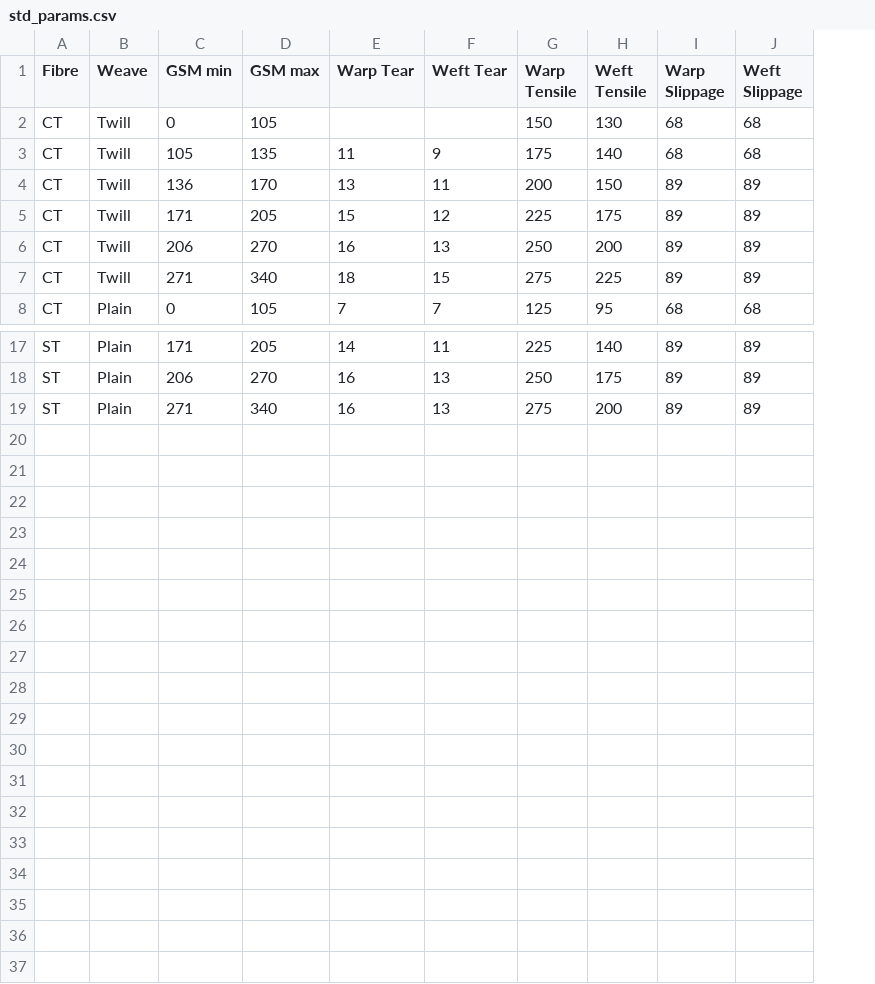
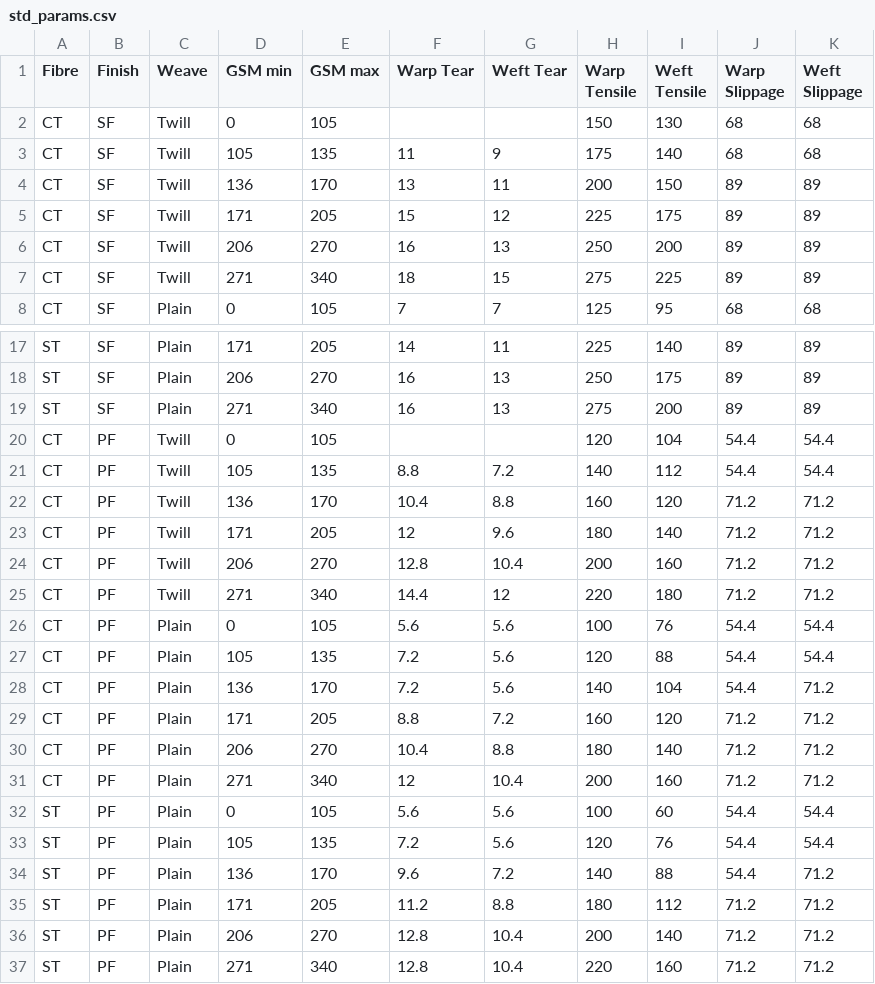
Before and after one commit to sinchan-s/F3P, a CSV file: std_params.csv, drawn as a sheet; only a part is shown, gaps mark what is left out; the diff names each change by its address in the sheet, - before the commit and + after, or states it on an @@ line.

Commit message:
pf values added

```diff
--- a/std_params.csv
+++ b/std_params.csv
+column B (Finish), rows 2-8: all SF; rows 17-19: all SF
+row 20: CT | PF | Twill | 0 | 105 |  |  | 120 | 104 | 54.4 | 54.4
+row 21: CT | PF | Twill | 105 | 135 | 8.8 | 7.2 | 140 | 112 | 54.4 | 54.4
+row 22: CT | PF | Twill | 136 | 170 | 10.4 | 8.8 | 160 | 120 | 71.2 | 71.2
+row 23: CT | PF | Twill | 171 | 205 | 12 | 9.6 | 180 | 140 | 71.2 | 71.2
+row 24: CT | PF | Twill | 206 | 270 | 12.8 | 10.4 | 200 | 160 | 71.2 | 71.2
+row 25: CT | PF | Twill | 271 | 340 | 14.4 | 12 | 220 | 180 | 71.2 | 71.2
+row 26: CT | PF | Plain | 0 | 105 | 5.6 | 5.6 | 100 | 76 | 54.4 | 54.4
+row 27: CT | PF | Plain | 105 | 135 | 7.2 | 5.6 | 120 | 88 | 54.4 | 54.4
+row 28: CT | PF | Plain | 136 | 170 | 7.2 | 5.6 | 140 | 104 | 54.4 | 71.2
+row 29: CT | PF | Plain | 171 | 205 | 8.8 | 7.2 | 160 | 120 | 71.2 | 71.2
+row 30: CT | PF | Plain | 206 | 270 | 10.4 | 8.8 | 180 | 140 | 71.2 | 71.2
+row 31: CT | PF | Plain | 271 | 340 | 12 | 10.4 | 200 | 160 | 71.2 | 71.2
+row 32: ST | PF | Plain | 0 | 105 | 5.6 | 5.6 | 100 | 60 | 54.4 | 54.4
+row 33: ST | PF | Plain | 105 | 135 | 7.2 | 5.6 | 120 | 76 | 54.4 | 54.4
+row 34: ST | PF | Plain | 136 | 170 | 9.6 | 7.2 | 140 | 88 | 54.4 | 71.2
+row 35: ST | PF | Plain | 171 | 205 | 11.2 | 8.8 | 180 | 112 | 71.2 | 71.2
+row 36: ST | PF | Plain | 206 | 270 | 12.8 | 10.4 | 200 | 140 | 71.2 | 71.2
+row 37: ST | PF | Plain | 271 | 340 | 12.8 | 10.4 | 220 | 160 | 71.2 | 71.2
```
